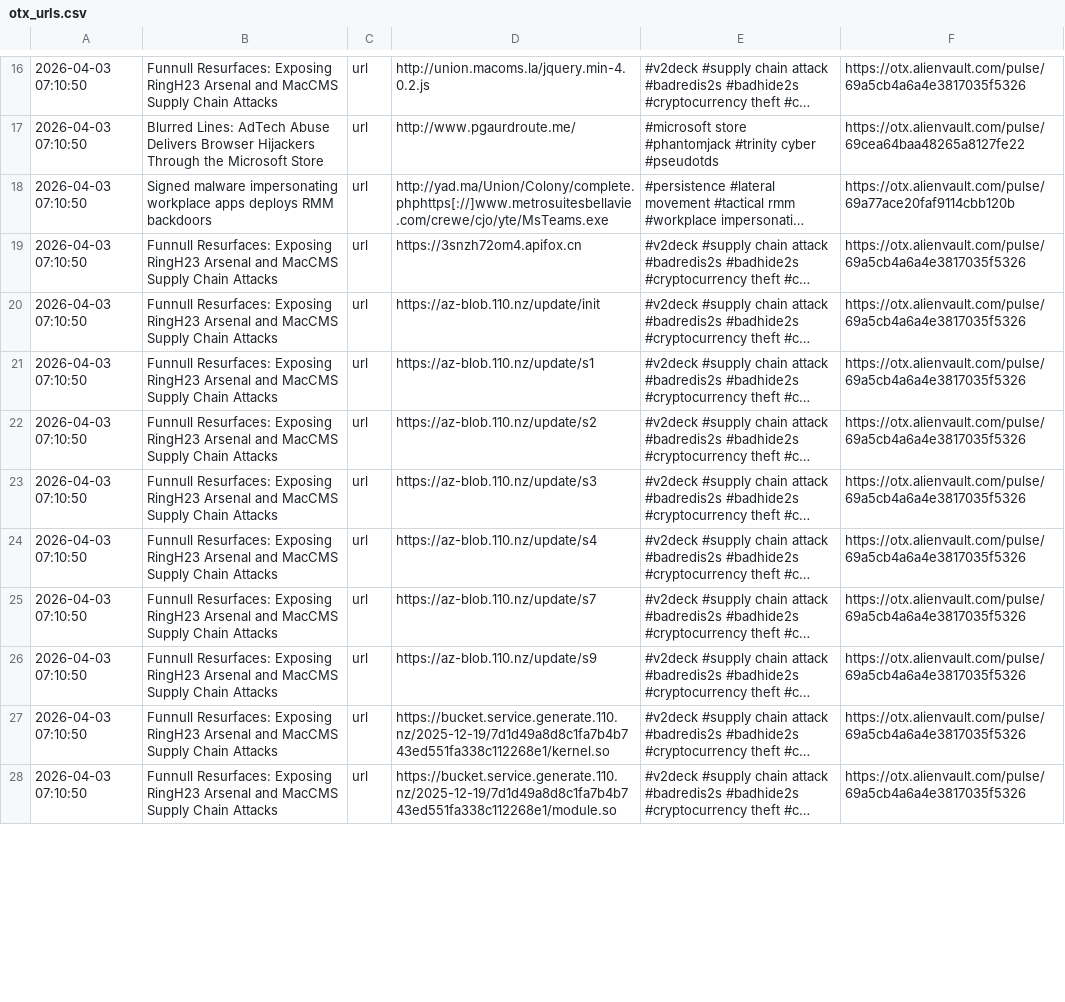
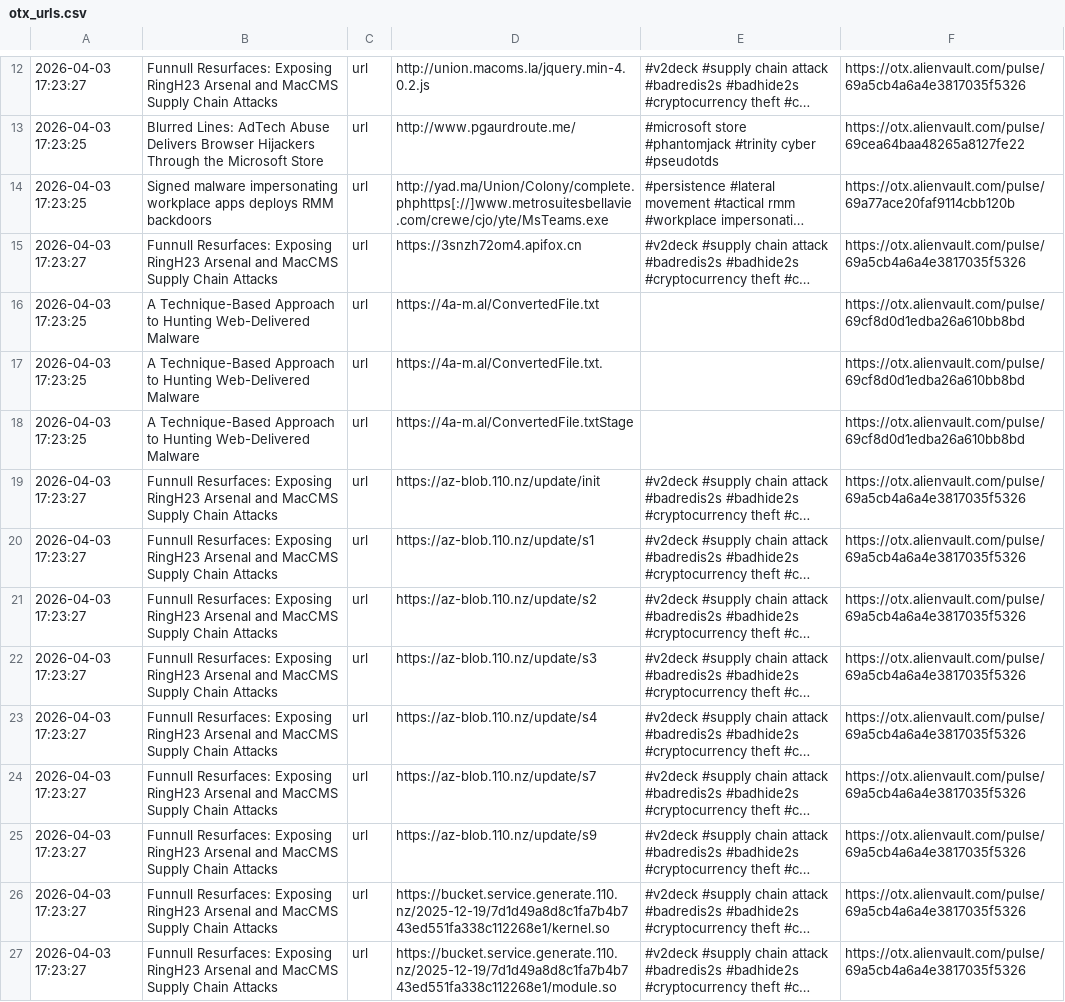
Before and after one commit to 0xShun/Threat-Intel-Data-Pipeline, a CSV file: reports/otx_urls.csv, drawn as a sheet; only a part is shown, gaps mark what is left out; long unchanged cells end in …; addresses are those after the commit; the diff covers the shown part only; the diff names each change by its address in the sheet, - before the commit and + after, or states it on an @@ line.

```diff
--- a/reports/otx_urls.csv
+++ b/reports/otx_urls.csv
-A12: 2026-04-03 07:10:50
+A12: 2026-04-03 17:23:27
-A13:A14: 2026-04-03 07:10:50
+A13:A14: 2026-04-03 17:23:25
-A15: 2026-04-03 07:10:50
+A15: 2026-04-03 17:23:27
+row 16: 2026-04-03 17:23:25 | A Technique-Based Approach to Hunting Web-Delivered Malware | url | https://4a-m.al/ConvertedFile.txt |  | https://otx.alienvault.com/pulse/69cf8d0d1edba26a610bb8bd
+row 17: 2026-04-03 17:23:25 | A Technique-Based Approach to Hunting Web-Delivered Malware | url | https://4a-m.al/ConvertedFile.txt. |  | https://otx.alienvault.com/pulse/69cf8d0d1edba26a610bb8bd
+row 18: 2026-04-03 17:23:25 | A Technique-Based Approach to Hunting Web-Delivered Malware | url | https://4a-m.al/ConvertedFile.txtStage |  | https://otx.alienvault.com/pulse/69cf8d0d1edba26a610bb8bd
-A19:A27: 2026-04-03 07:10:50
+A19:A27: 2026-04-03 17:23:27
```
Also changed, not shown: 2 added rows, 8 removed rows and 24 edited cells elsewhere in this file, reports/threatfox_domains.csv, reports/threatfox_urls.csv, 18 other files.
